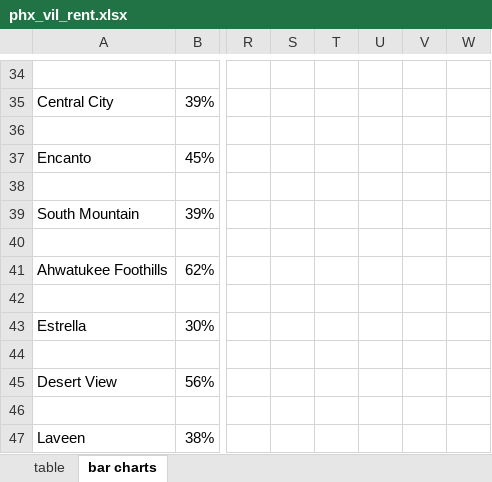
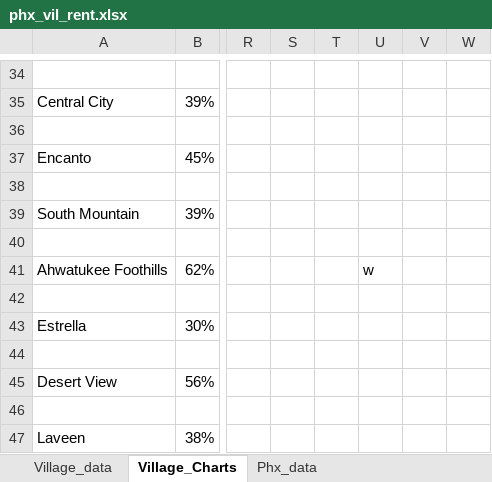
Before and after one commit to daragoldberg/phx, an Excel workbook: notebooks/output/phx_vil_rent.xlsx, sheet Village_Charts, drawn as a sheet; only a part is shown, gaps mark what is left out; values as stored, in another font and other column widths than the file's, no borders; charts and pictures not drawn; the diff names each change by its address in the sheet, - before the commit and + after, or states it on an @@ line.

```diff
--- a/notebooks/output/phx_vil_rent.xlsx (sheet Village_Charts)
+++ b/notebooks/output/phx_vil_rent.xlsx (sheet Village_Charts)
-sheet tab: table
+sheet tab: Village_data
-sheet tab: bar charts
+sheet tab: Village_Charts
+sheet tab: Phx_data
-U41: (empty)
+U41: w
```
Also changed, not shown: sheet Village_data, charts or pictures, 11 other files.
